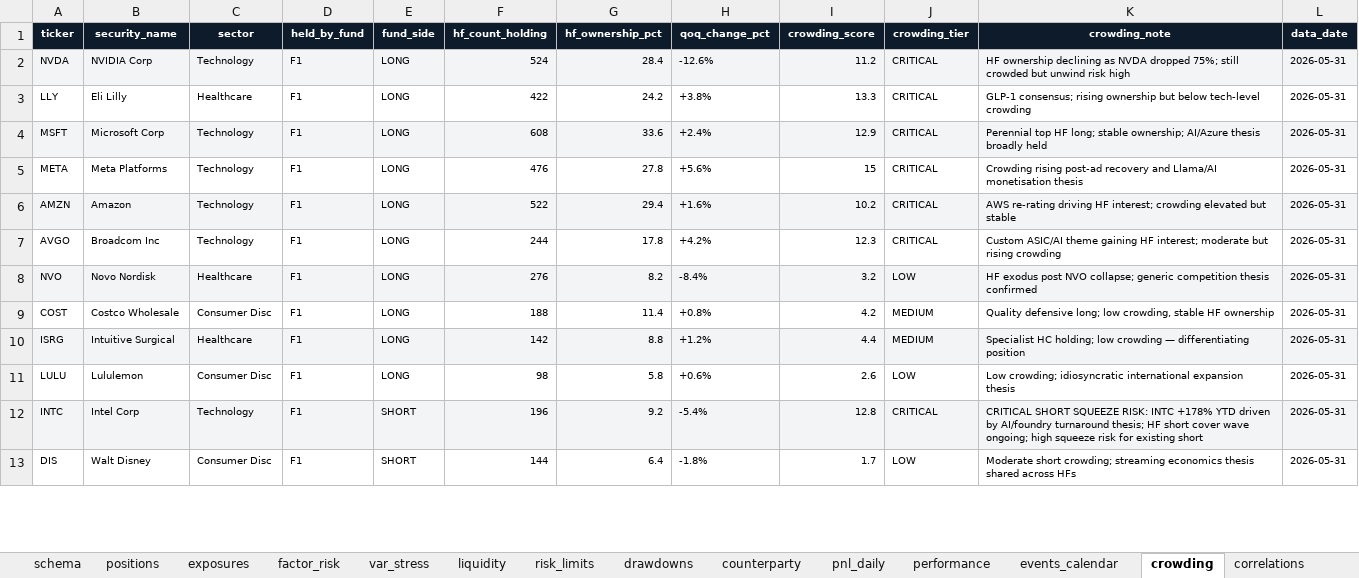
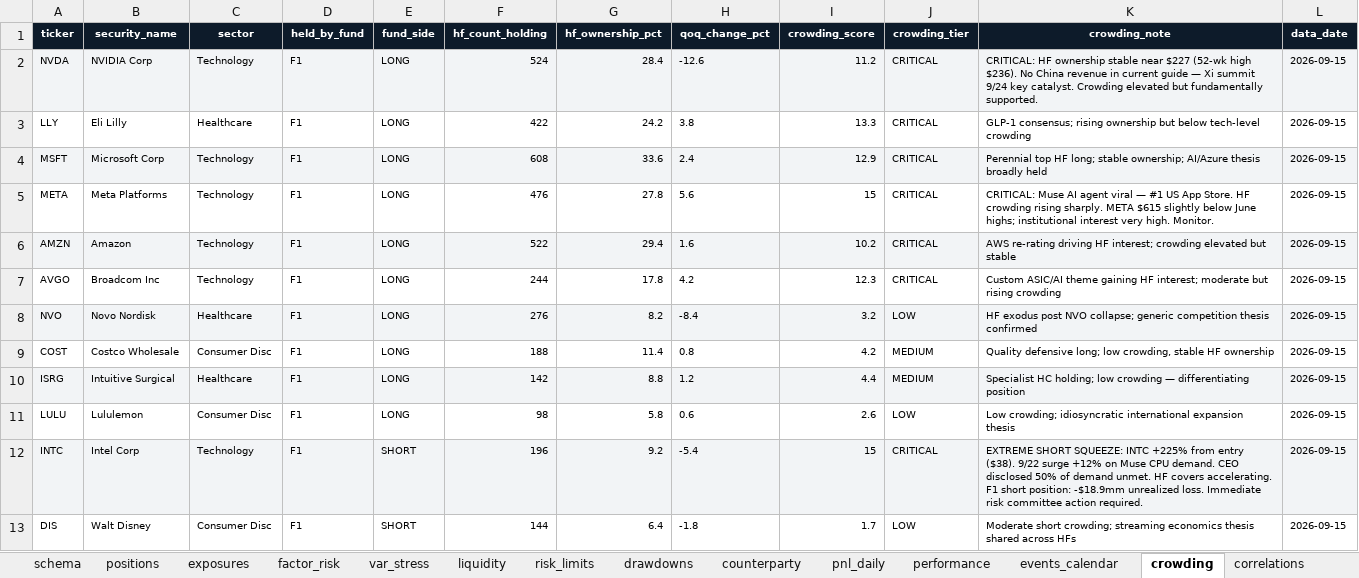
Before and after one commit to Unique-AG/ai, an Excel workbook: tutorials/mcp/mcp_risk_db/data/risk_database.xlsx, sheet crowding, drawn as a sheet; only a part is shown; values as stored, in another font and other column widths than the file's, no borders; the diff covers the shown part only; the diff names each change by its address in the sheet, - before the commit and + after, or states it on an @@ line.

Commit message:
Refresh Risk DB demo data and deployment skill update

```diff
--- a/tutorials/mcp/mcp_risk_db/data/risk_database.xlsx (sheet crowding)
+++ b/tutorials/mcp/mcp_risk_db/data/risk_database.xlsx (sheet crowding)
-H2 (qoq_change_pct): -12.6%
+H2 (qoq_change_pct): -12.6
-K2 (crowding_note): HF ownership declining as NVDA dropped 75%; still crowded but unwind risk high
+K2 (crowding_note): CRITICAL: HF ownership stable near $227 (52-wk high $236). No China revenue in current guide — Xi summit 9/24 key catalyst. Crowding elevated but fundamentally supported.
-L2:L13 (data_date): 2026-05-31
+L2:L13 (data_date): 2026-09-15
-H3 (qoq_change_pct): +3.8%
+H3 (qoq_change_pct): 3.8
-H4 (qoq_change_pct): +2.4%
+H4 (qoq_change_pct): 2.4
-H5 (qoq_change_pct): +5.6%
+H5 (qoq_change_pct): 5.6
-K5 (crowding_note): Crowding rising post-ad recovery and Llama/AI monetisation thesis
+K5 (crowding_note): CRITICAL: Muse AI agent viral — #1 US App Store. HF crowding rising sharply. META $615 slightly below June highs; institutional interest very high. Monitor.
-H6 (qoq_change_pct): +1.6%
+H6 (qoq_change_pct): 1.6
-H7 (qoq_change_pct): +4.2%
+H7 (qoq_change_pct): 4.2
-H8 (qoq_change_pct): -8.4%
+H8 (qoq_change_pct): -8.4
-H9 (qoq_change_pct): +0.8%
+H9 (qoq_change_pct): 0.8
-H10 (qoq_change_pct): +1.2%
+H10 (qoq_change_pct): 1.2
-H11 (qoq_change_pct): +0.6%
+H11 (qoq_change_pct): 0.6
-H12 (qoq_change_pct): -5.4%
+H12 (qoq_change_pct): -5.4
-I12 (crowding_score): 12.8
+I12 (crowding_score): 15
-K12 (crowding_note): CRITICAL SHORT SQUEEZE RISK: INTC +178% YTD driven by AI/foundry turnaround thesis; HF short cover wave ongoing; high squeeze risk for existing short
+K12 (crowding_note): EXTREME SHORT SQUEEZE: INTC +225% from entry ($38). 9/22 surge +12% on Muse CPU demand. CEO disclosed 50% of demand unmet. HF covers accelerating. F1 short position: -$18.9mm unrealized loss. Immediate risk committee action required.
-H13 (qoq_change_pct): -1.8%
+H13 (qoq_change_pct): -1.8
```
Also changed, not shown: 25 edited cells elsewhere in this sheet, sheet pnl_daily, sheet positions, sheet greeks, sheet events_calendar, sheet var_stress, sheet performance, 8 more sheets, 3 other files.
